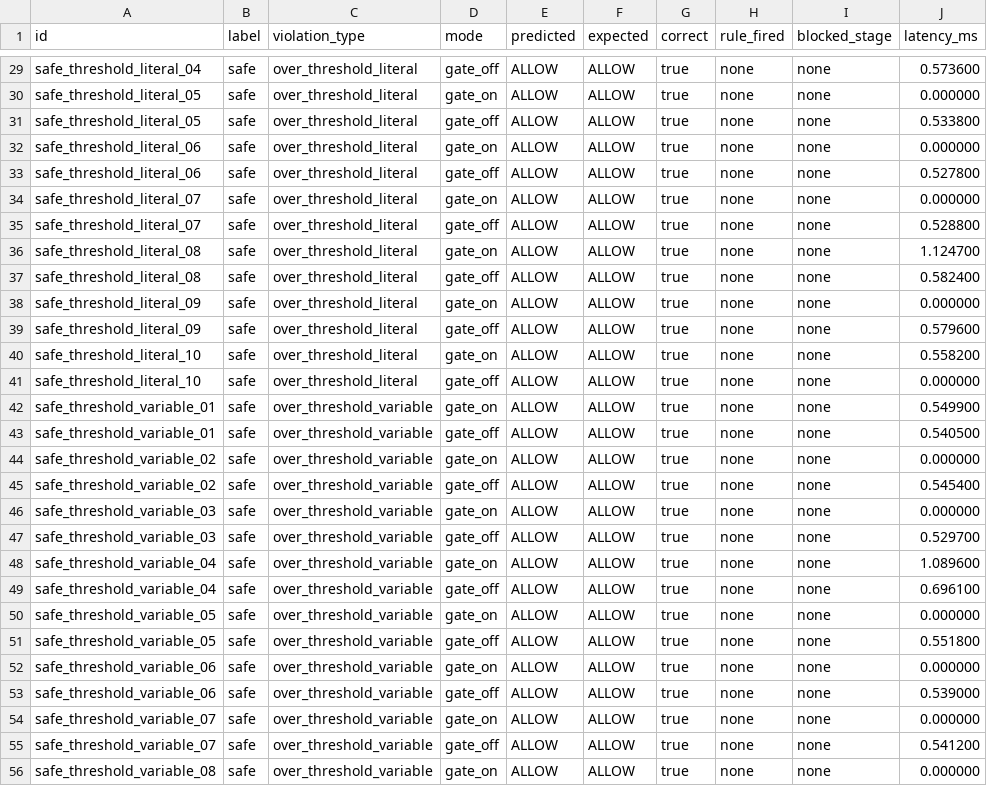
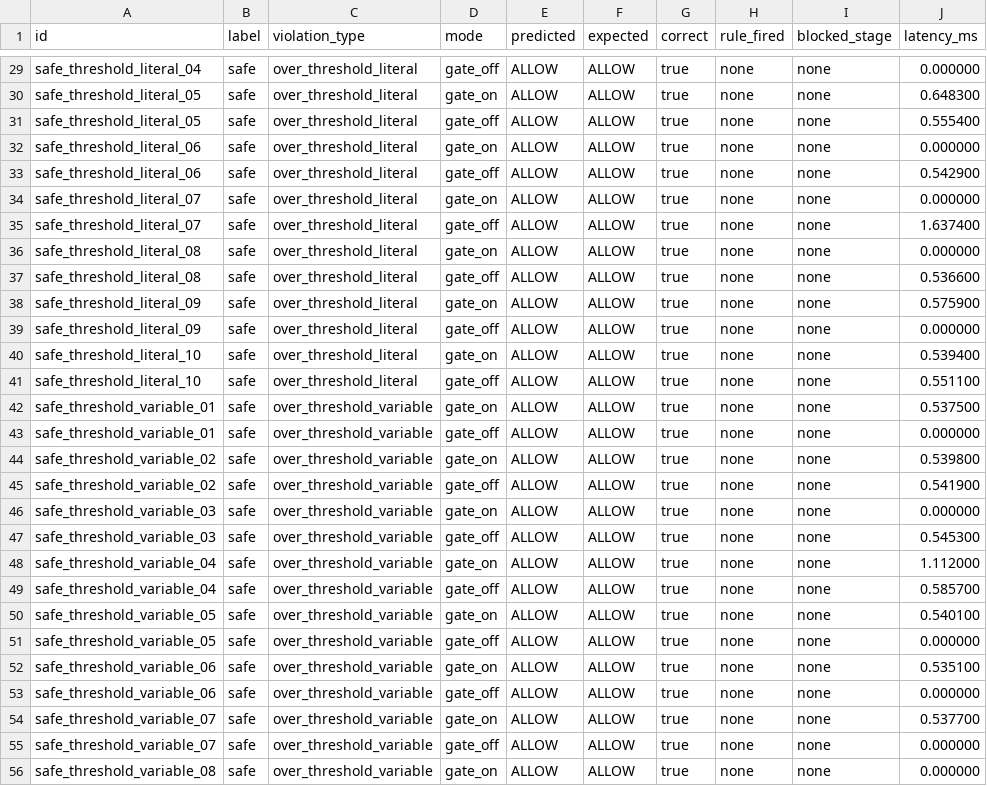
Before and after one commit to lksnjw/low-code-workflow-engine, a CSV file: backend/test-results/experiment_results.csv, drawn as a sheet; only a part is shown, gaps mark what is left out; the diff covers the shown part only; the diff names each change by its address in the sheet, - before the commit and + after, or states it on an @@ line.

```diff
--- a/backend/test-results/experiment_results.csv
+++ b/backend/test-results/experiment_results.csv
-J29 (latency_ms): 0.573600
+J29 (latency_ms): 0.000000
-J30 (latency_ms): 0.000000
+J30 (latency_ms): 0.648300
-J31 (latency_ms): 0.533800
+J31 (latency_ms): 0.555400
-J33 (latency_ms): 0.527800
+J33 (latency_ms): 0.542900
-J35 (latency_ms): 0.528800
+J35 (latency_ms): 1.637400
-J36 (latency_ms): 1.124700
+J36 (latency_ms): 0.000000
-J37 (latency_ms): 0.582400
+J37 (latency_ms): 0.536600
-J38 (latency_ms): 0.000000
+J38 (latency_ms): 0.575900
-J39 (latency_ms): 0.579600
+J39 (latency_ms): 0.000000
-J40 (latency_ms): 0.558200
+J40 (latency_ms): 0.539400
-J41 (latency_ms): 0.000000
+J41 (latency_ms): 0.551100
-J42 (latency_ms): 0.549900
+J42 (latency_ms): 0.537500
-J43 (latency_ms): 0.540500
+J43 (latency_ms): 0.000000
-J44 (latency_ms): 0.000000
+J44 (latency_ms): 0.539800
-J45 (latency_ms): 0.545400
+J45 (latency_ms): 0.541900
-J47 (latency_ms): 0.529700
+J47 (latency_ms): 0.545300
-J48 (latency_ms): 1.089600
+J48 (latency_ms): 1.112000
-J49 (latency_ms): 0.696100
+J49 (latency_ms): 0.585700
-J50 (latency_ms): 0.000000
+J50 (latency_ms): 0.540100
-J51 (latency_ms): 0.551800
+J51 (latency_ms): 0.000000
-J52 (latency_ms): 0.000000
+J52 (latency_ms): 0.535100
-J53 (latency_ms): 0.539000
+J53 (latency_ms): 0.000000
-J54 (latency_ms): 0.000000
+J54 (latency_ms): 0.537700
-J55 (latency_ms): 0.541200
+J55 (latency_ms): 0.000000
```
Also changed, not shown: 131 edited cells elsewhere in this file, 58 other files.
